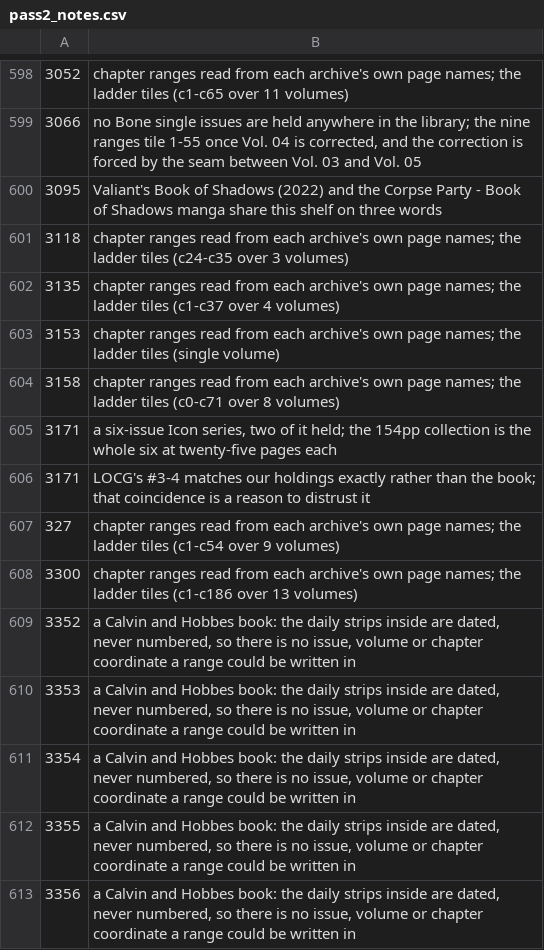
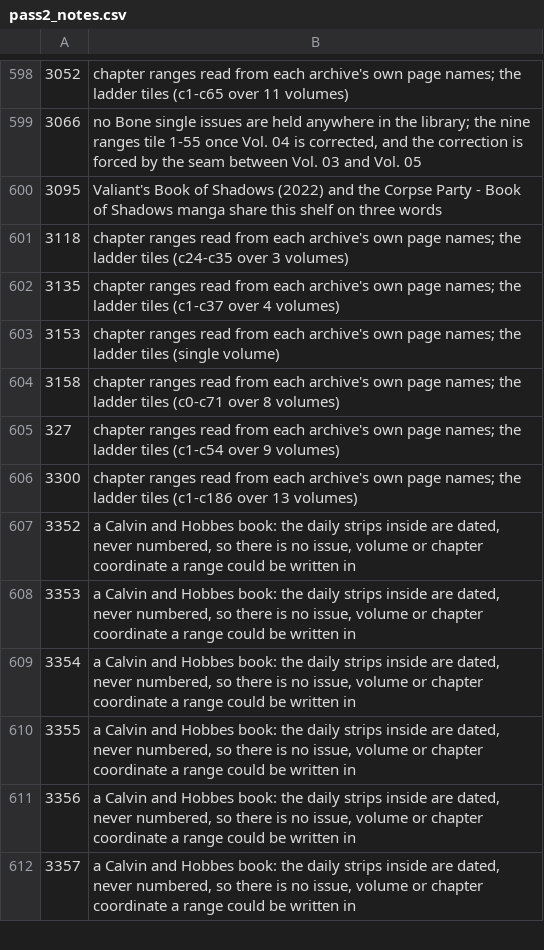
Before and after one commit to ecarpouzis/MovieTheater, a CSV file: docs/books/containment/tools/pass2_notes.csv, drawn as a sheet; only a part is shown, gaps mark what is left out; the shorter side is filled out with more unchanged rows; the diff names each change by its address in the sheet, - before the commit and + after, or states it on an @@ line.

```diff
--- a/docs/books/containment/tools/pass2_notes.csv
+++ b/docs/books/containment/tools/pass2_notes.csv
-row 605: 3171 | a six-issue Icon series, two of it held; the 154pp collection is the whole six at twenty-five pages each
-row 606: 3171 | LOCG's #3-4 matches our holdings exactly rather than the book; that coincidence is a reason to distrust it
```
Also changed, not shown: docs/books/containment/tools/pass2_flags.csv, 37 other files.
